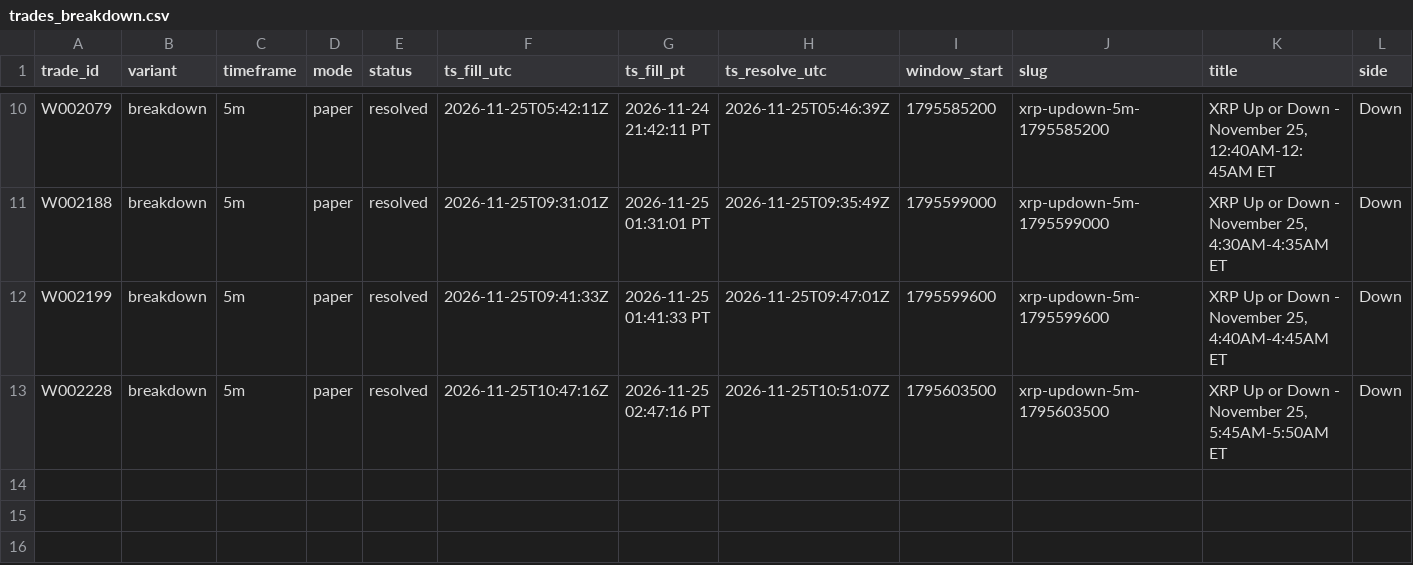
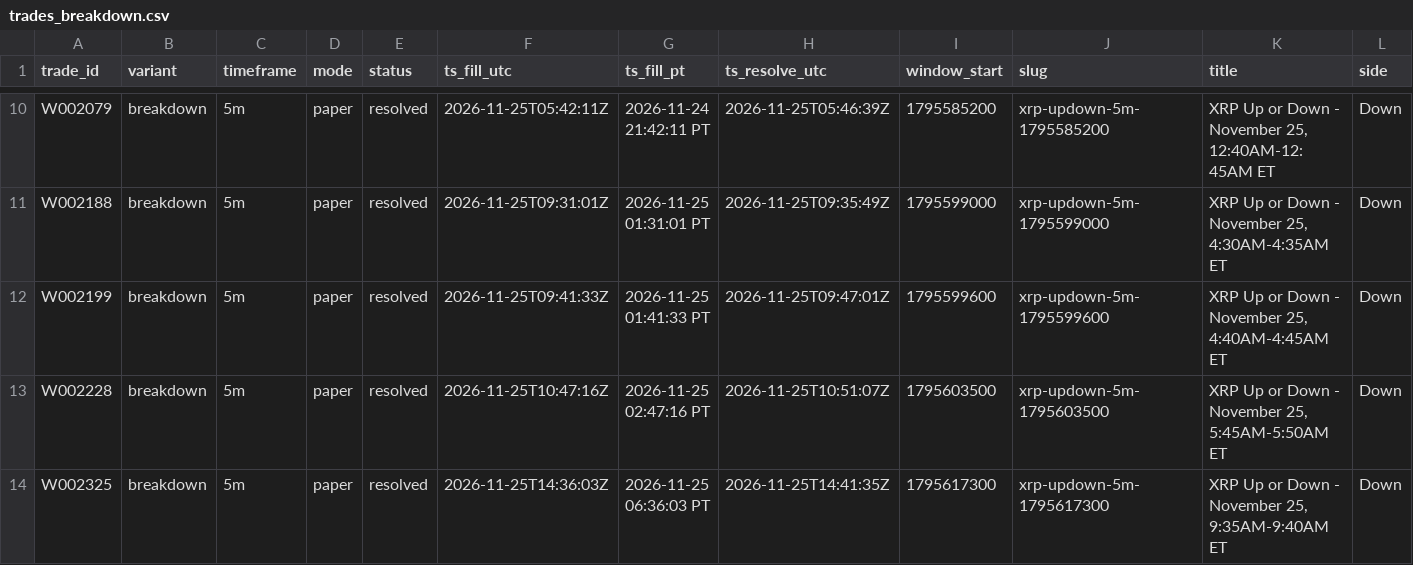
Before and after one commit to michaeldeuchar-dotcom/xrp-paper-bot, a CSV file: data/week2/trades_breakdown.csv, drawn as a sheet; only a part is shown, gaps mark what is left out; rows hold the shown columns only; the diff names each change by its address in the sheet, - before the commit and + after, or states it on an @@ line.

```diff
--- a/data/week2/trades_breakdown.csv
+++ b/data/week2/trades_breakdown.csv
+row 14: W002325 | breakdown | 5m | paper | resolved | 2026-11-25T14:36:03Z | 2026-11-25 06:36:03 PT | 2026-11-25T14:41:35Z | 1795617300 | xrp-updown-5m-1795617300 | XRP Up or Down - November 25, 9:35AM-9:40AM ET | Down
```
Also changed, not shown: data/week2/decisions_tail.csv, data/week2/trades_control.csv, 6 other files.
